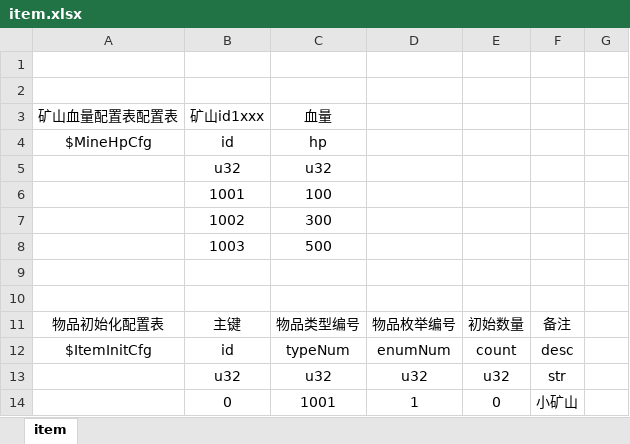
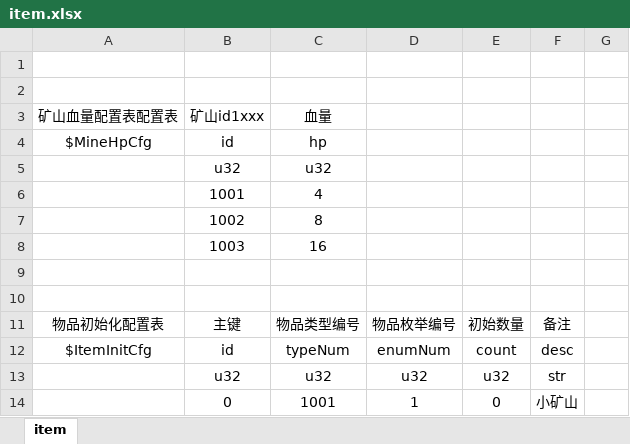
Before and after one commit to kong2630929821/wallet_game, an Excel workbook: src/earn/xlsx/item.xlsx, sheet item, drawn as a sheet; only a part is shown; values as stored, in another font and other column widths than the file's, no borders; the diff names each change by its address in the sheet, - before the commit and + after, or states it on an @@ line.

```diff
--- a/src/earn/xlsx/item.xlsx (sheet item)
+++ b/src/earn/xlsx/item.xlsx (sheet item)
-C6: 100
+C6: 4
-C7: 300
+C7: 8
-C8: 500
+C8: 16
```
Also changed, not shown: src/earn/xlsx/awardCfg.xlsx, 7 other files.
